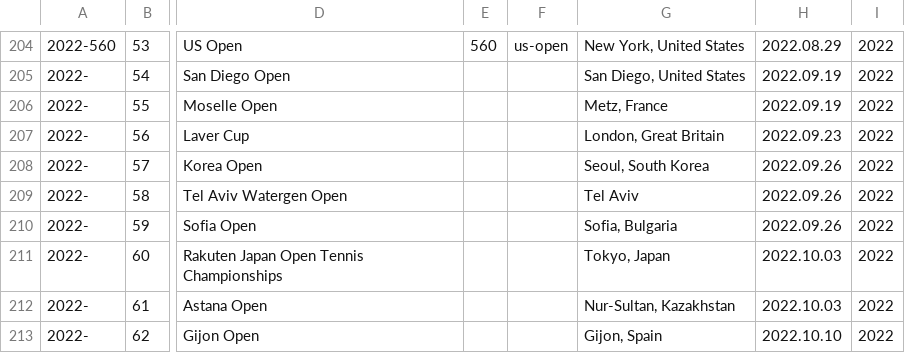
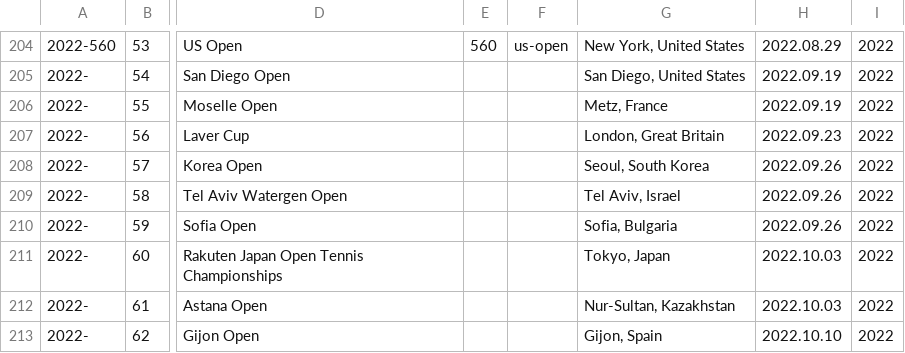
Before and after one commit to EmersonCosta0915/ATP-world-tour-tennis-data, a CSV file: csv/1_tournaments/tournaments_2020-2022.csv, drawn as a sheet; only a part is shown, gaps mark what is left out; the diff names each change by its address in the sheet, - before the commit and + after, or states it on an @@ line.

Commit message:
update data

```diff
--- a/csv/1_tournaments/tournaments_2020-2022.csv
+++ b/csv/1_tournaments/tournaments_2020-2022.csv
-G209: Tel Aviv
+G209: Tel Aviv, Israel
```
